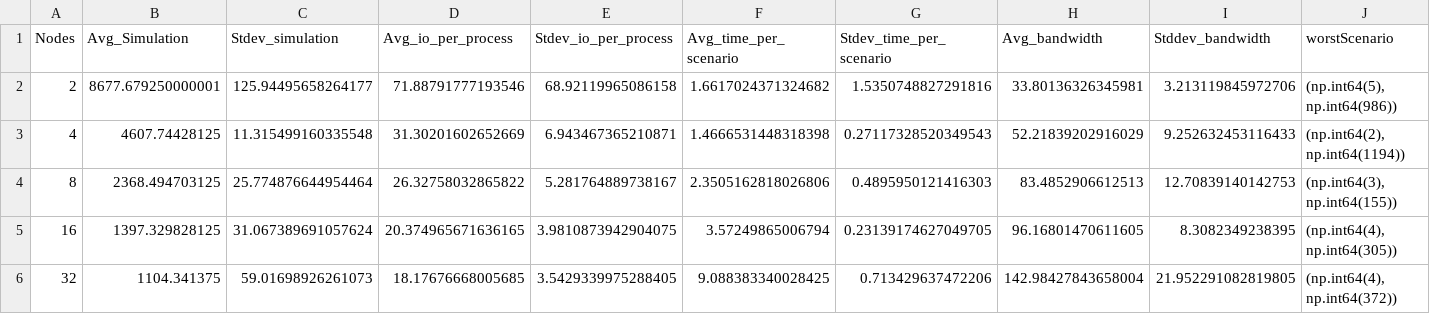
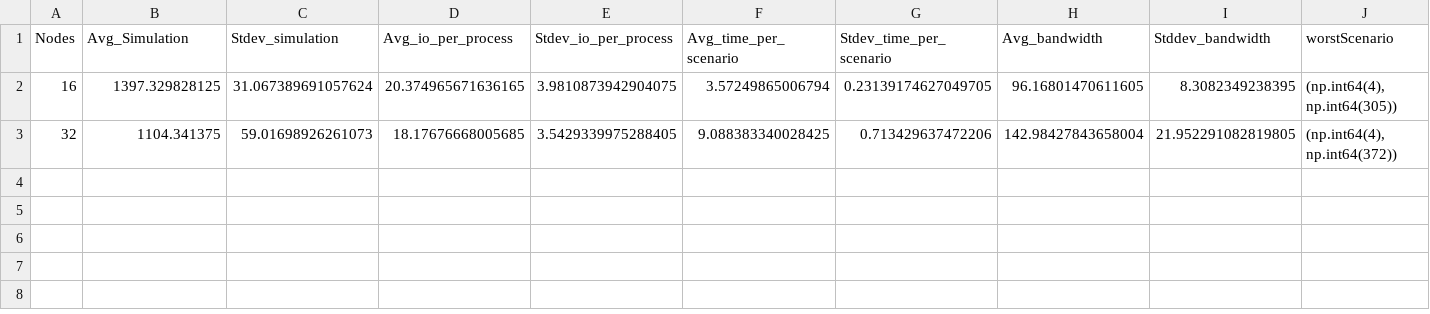
Before and after one commit to mbrcruz/SDDP-MPIO-Latex, a CSV file: Pesquisas/Results/AWS/Lustre - 1536 Series - Sem rede- MPIO/plot_osts.csv (was Pesquisas/Results/AWS/Lustre - 1536 Series - Sem rede- MPIO/plot_mpio.csv), drawn as a sheet; only a part is shown; rows hold the shown columns only; the diff names each change by its address in the sheet, - before the commit and + after, or states it on an @@ line.

```diff
--- a/Pesquisas/Results/AWS/Lustre - 1536 Series - Sem rede- MPIO/plot_mpio.csv
+++ b/Pesquisas/Results/AWS/Lustre - 1536 Series - Sem rede- MPIO/plot_osts.csv
-row 2: 2 | 8677.679250000001 | 125.94495658264177 | 71.88791777193546 | 68.92119965086158 | 1.6617024371324682 | 1.5350748827291816 | 33.80136326345981 | 3.213119845972706 | (np.int64(5), np.int64(986))
-row 3: 4 | 4607.74428125 | 11.315499160335548 | 31.30201602652669 | 6.943467365210871 | 1.4666531448318398 | 0.27117328520349543 | 52.21839202916029 | 9.252632453116433 | (np.int64(2), np.int64(1194))
-row 4: 8 | 2368.494703125 | 25.774876644954464 | 26.32758032865822 | 5.281764889738167 | 2.3505162818026806 | 0.4895950121416303 | 83.4852906612513 | 12.70839140142753 | (np.int64(3), np.int64(155))
```
Also changed, not shown: Pesquisas/Results/AWS/Lustre - 1536 Series - Sem rede- MPIO - OSTS/plot.csv, Pesquisas/Results/AWS/Lustre - 1536 Series - Sem rede- MPIO/plot.csv, 3 other files.
